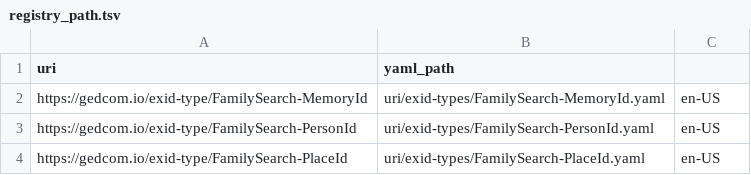
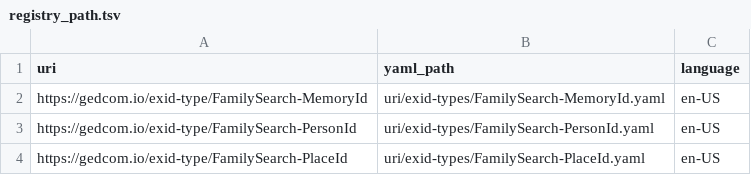
Before and after one commit to FamilySearch/GEDCOM-registries, a TSV file: generated_files/registry_path.tsv, drawn as a sheet; only a part is shown.

```diff
--- a/generated_files/registry_path.tsv
+++ b/generated_files/registry_path.tsv
@@ -1,2 +1,2 @@
-uri	yaml_path
+uri	yaml_path	language
 https://gedcom.io/exid-type/FamilySearch-MemoryId	uri/exid-types/FamilySearch-MemoryId.yaml	en-US
```
Also changed, not shown: generated_files/manifest-7.0-en-US.tsv, 16 other files.
